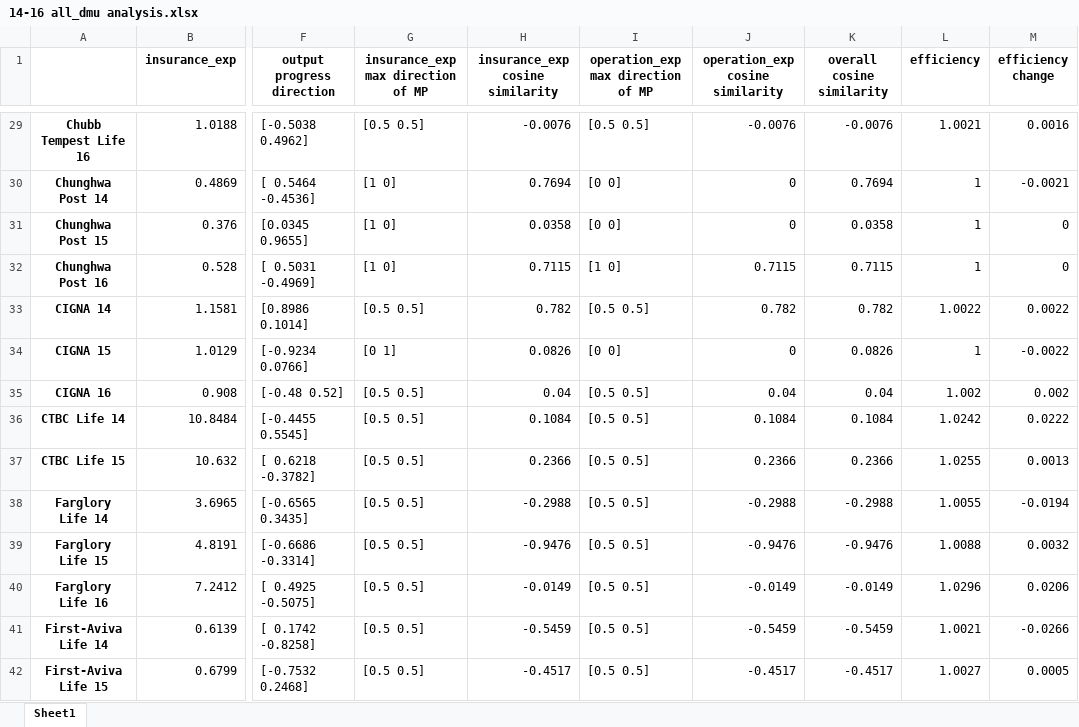
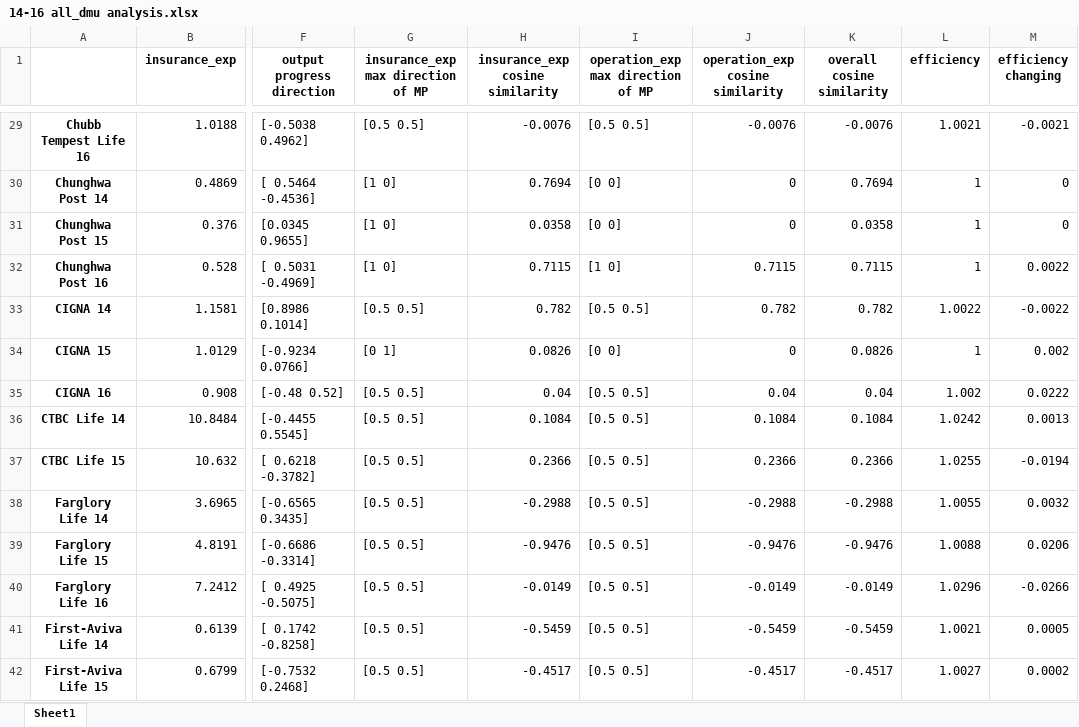
Before and after one commit to wuyentung/Master-Thesis, an Excel workbook: 14-16 all_dmu analysis.xlsx, sheet Sheet1, drawn as a sheet; only a part is shown, gaps mark what is left out; values as stored, in another font and other column widths than the file's, no borders; the diff covers the shown part only; the diff names each change by its address in the sheet, - before the commit and + after, or states it on an @@ line.

```diff
--- a/14-16 all_dmu analysis.xlsx (sheet Sheet1)
+++ b/14-16 all_dmu analysis.xlsx (sheet Sheet1)
-M1: efficiency change
+M1: efficiency changing
-M29 (efficiency changing): 0.0016
+M29 (efficiency changing): -0.0021
-M30 (efficiency changing): -0.0021
+M30 (efficiency changing): 0
-M32 (efficiency changing): 0
+M32 (efficiency changing): 0.0022
-M33 (efficiency changing): 0.0022
+M33 (efficiency changing): -0.0022
-M34 (efficiency changing): -0.0022
+M34 (efficiency changing): 0.002
-M35 (efficiency changing): 0.002
+M35 (efficiency changing): 0.0222
-M36 (efficiency changing): 0.0222
+M36 (efficiency changing): 0.0013
-M37 (efficiency changing): 0.0013
+M37 (efficiency changing): -0.0194
-M38 (efficiency changing): -0.0194
+M38 (efficiency changing): 0.0032
-M39 (efficiency changing): 0.0032
+M39 (efficiency changing): 0.0206
-M40 (efficiency changing): 0.0206
+M40 (efficiency changing): -0.0266
-M41 (efficiency changing): -0.0266
+M41 (efficiency changing): 0.0005
-M42 (efficiency changing): 0.0005
+M42 (efficiency changing): 0.0002
```
Also changed, not shown: 60 edited cells elsewhere in this sheet, 10 other files.
